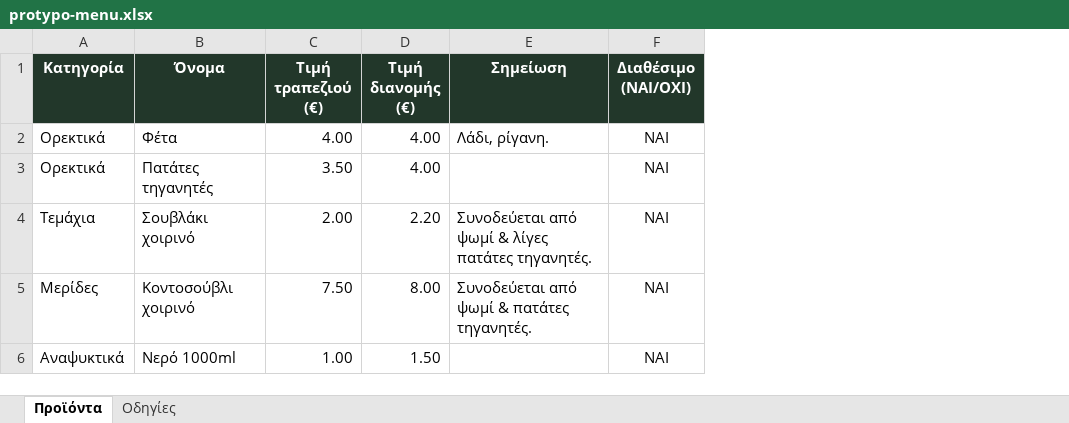
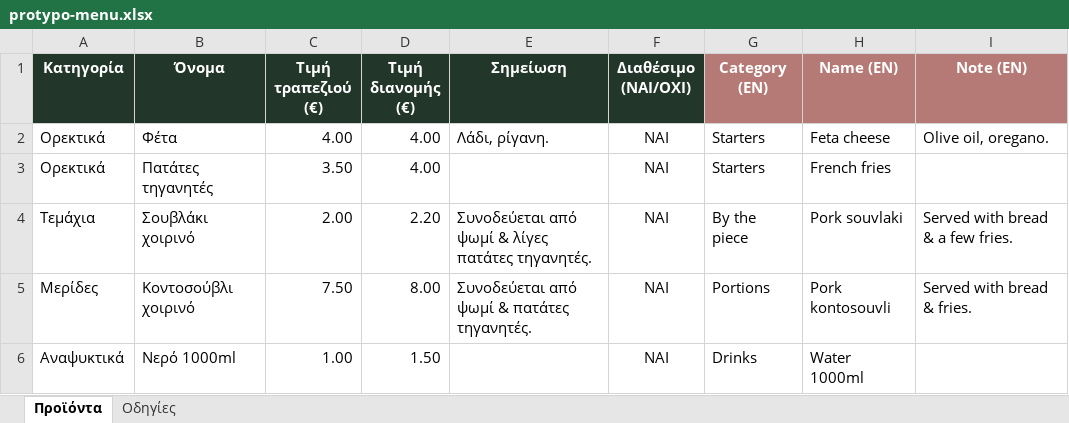
Before and after one commit to gpapachs/papachristou-shop, an Excel workbook: public/protypo-menu.xlsx, sheet Προϊόντα, drawn as a sheet; values as stored, in another font and other column widths than the file's, no borders; the diff names each change by its address in the sheet, - before the commit and + after, or states it on an @@ line.

```diff
--- a/public/protypo-menu.xlsx (sheet Προϊόντα)
+++ b/public/protypo-menu.xlsx (sheet Προϊόντα)
+column G (Category (EN)), rows 2-6: Starters | Starters | By the piece | Portions | Drinks
+column H (Name (EN)), rows 2-6: Feta cheese | French fries | Pork souvlaki | Pork kontosouvli | Water 1000ml
+column I (Note (EN)), rows 2-5: Olive oil, oregano. |  | Served with bread & a few fries. | Served with bread & fries.
```
Also changed, not shown: sheet Οδηγίες, 18 other files.
